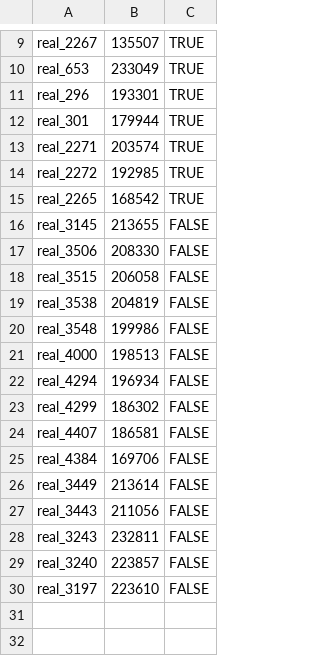
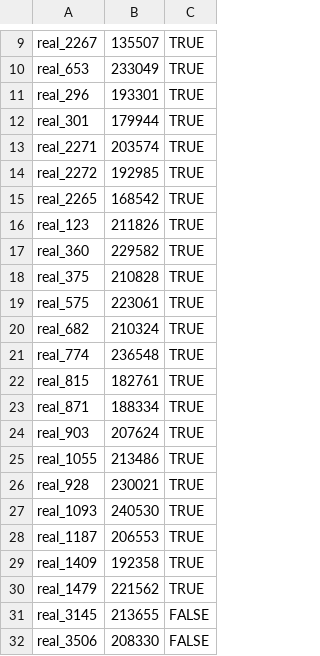
Before and after one commit to rjvirus/com.wdi_project, a CSV file: data/goldstandard/real_market_2_fifa_test.csv, drawn as a sheet; only a part is shown, gaps mark what is left out; the shorter side is filled out with more unchanged rows; the diff covers the shown part only; the diff names each change by its address in the sheet, - before the commit and + after, or states it on an @@ line.

```diff
--- a/data/goldstandard/real_market_2_fifa_test.csv
+++ b/data/goldstandard/real_market_2_fifa_test.csv
+row 16: real_123 | 211826 | TRUE
+row 17: real_360 | 229582 | TRUE
+row 18: real_375 | 210828 | TRUE
+row 19: real_575 | 223061 | TRUE
+row 20: real_682 | 210324 | TRUE
+row 21: real_774 | 236548 | TRUE
+row 22: real_815 | 182761 | TRUE
+row 23: real_871 | 188334 | TRUE
+row 24: real_903 | 207624 | TRUE
+row 25: real_1055 | 213486 | TRUE
+row 26: real_928 | 230021 | TRUE
+row 27: real_1093 | 240530 | TRUE
+row 28: real_1187 | 206553 | TRUE
+row 29: real_1409 | 192358 | TRUE
+row 30: real_1479 | 221562 | TRUE
```
Also changed, not shown: 15 added rows elsewhere in this file, data/goldstandard/prediction_2_fifa_test.csv, data/goldstandard/prediction_2_fifa_train.csv, 3 other files.
